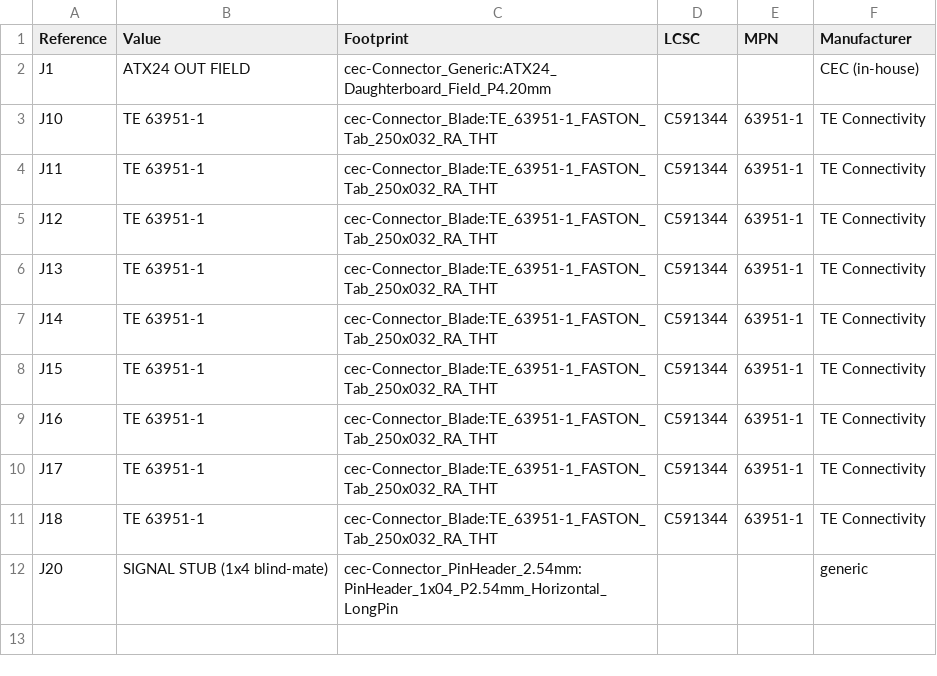
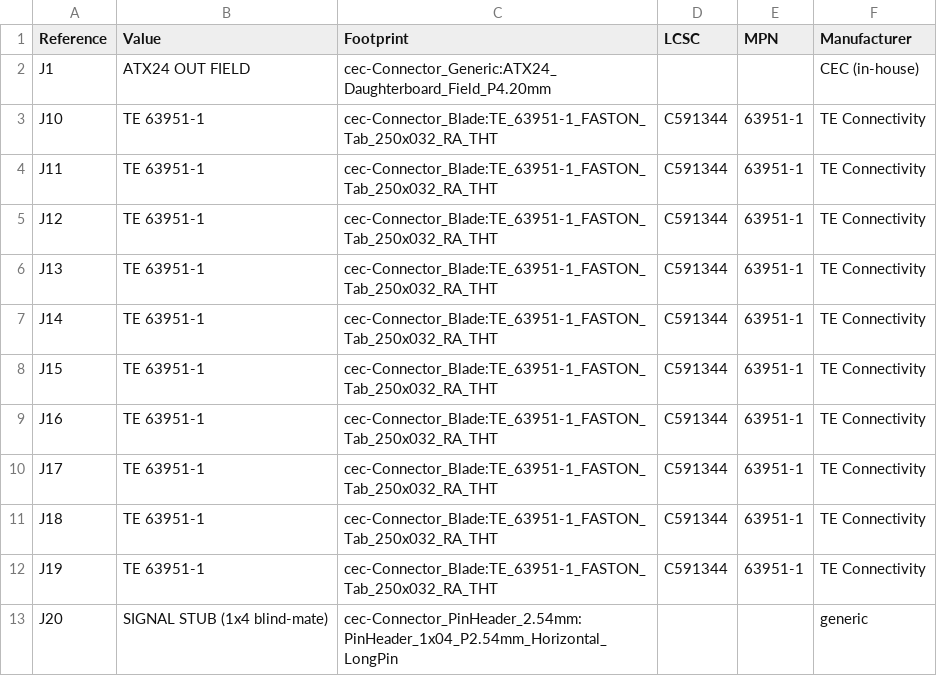
Before and after one commit to nathanfraske/CEC-Platform, a CSV file: modules/output-daughterboards/atx24-out-db/bom/atx24-out-db-board-BOM-jlcpcb.csv, drawn as a sheet.

```diff
--- a/modules/output-daughterboards/atx24-out-db/bom/atx24-out-db-board-BOM-jlcpcb.csv
+++ b/modules/output-daughterboards/atx24-out-db/bom/atx24-out-db-board-BOM-jlcpcb.csv
@@ -11,2 +11,3 @@
 "J18","TE 63951-1","cec-Connector_Blade:TE_63951-1_FASTON_Tab_250x032_RA_THT","C591344","63951-1","TE Connectivity"
+"J19","TE 63951-1","cec-Connector_Blade:TE_63951-1_FASTON_Tab_250x032_RA_THT","C591344","63951-1","TE Connectivity"
 "J20","SIGNAL STUB (1x4 blind-mate)","cec-Connector_PinHeader_2.54mm:PinHeader_1x04_P2.54mm_Horizontal_LongPin","","","generic"
```
Also changed, not shown: modules/atx-24pin-rev3/bom/bom.csv, modules/eps-8pin/bom/eps8pin-module-BOM-jlcpcb.csv, 26 other files.
